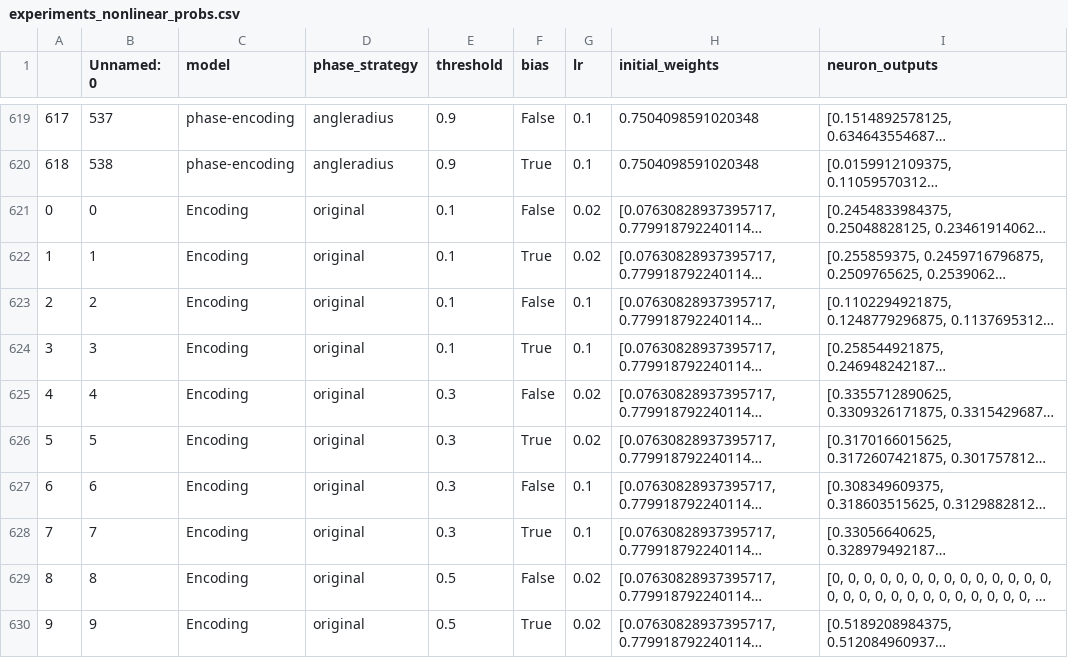
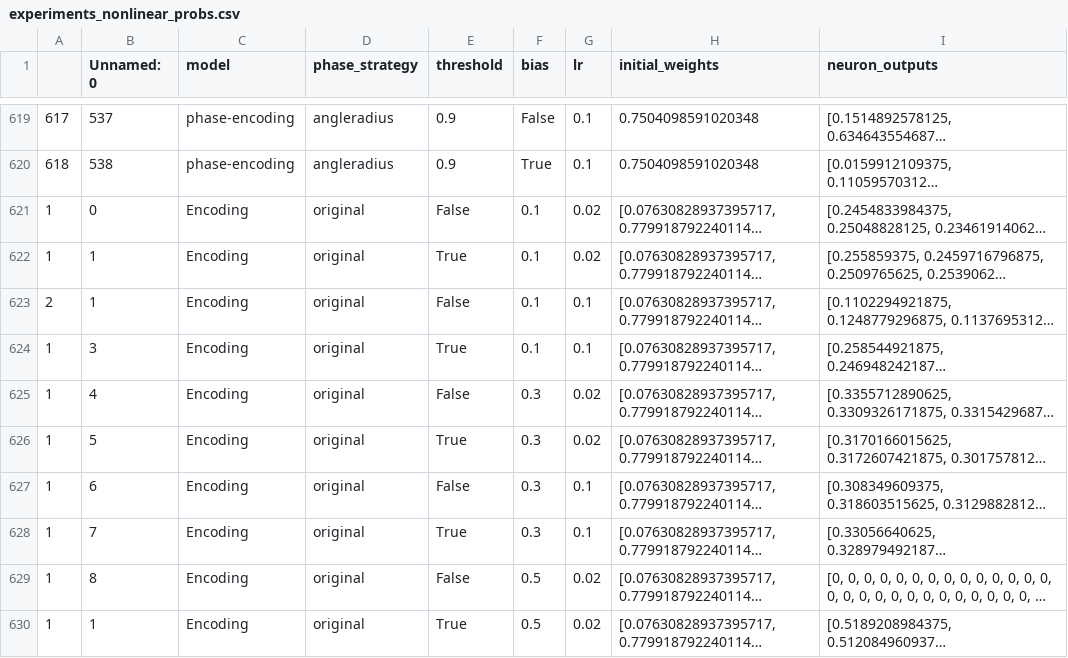
Before and after one commit to SubhamSubhasisPatra/quantumML-health, a CSV file: data_and_results/non_linear/experiments_nonlinear_probs.csv, drawn as a sheet; only a part is shown, gaps mark what is left out; long unchanged cells end in …; the diff covers the shown part only; the diff names each change by its address in the sheet, - before the commit and + after, or states it on an @@ line.

Commit message:
probs

```diff
--- a/data_and_results/non_linear/experiments_nonlinear_probs.csv
+++ b/data_and_results/non_linear/experiments_nonlinear_probs.csv
-A621: 0
+A621: 1
-E621 (threshold): 0.1
+E621 (threshold): False
-F621 (bias): False
+F621 (bias): 0.1
-E622 (threshold): 0.1
+E622 (threshold): True
-F622 (bias): True
+F622 (bias): 0.1
-B623 (Unnamed: 0): 2
+B623 (Unnamed: 0): 1
-E623 (threshold): 0.1
+E623 (threshold): False
-F623 (bias): False
+F623 (bias): 0.1
-A624: 3
+A624: 1
-E624 (threshold): 0.1
+E624 (threshold): True
-F624 (bias): True
+F624 (bias): 0.1
-A625: 4
+A625: 1
-E625 (threshold): 0.3
+E625 (threshold): False
-F625 (bias): False
+F625 (bias): 0.3
-A626: 5
+A626: 1
-E626 (threshold): 0.3
+E626 (threshold): True
-F626 (bias): True
+F626 (bias): 0.3
-A627: 6
+A627: 1
-E627 (threshold): 0.3
+E627 (threshold): False
-F627 (bias): False
+F627 (bias): 0.3
-A628: 7
+A628: 1
-E628 (threshold): 0.3
+E628 (threshold): True
-F628 (bias): True
+F628 (bias): 0.3
-A629: 8
+A629: 1
-E629 (threshold): 0.5
+E629 (threshold): False
-F629 (bias): False
+F629 (bias): 0.5
-A630: 9
+A630: 1
-B630 (Unnamed: 0): 9
+B630 (Unnamed: 0): 1
-E630 (threshold): 0.5
+E630 (threshold): True
-F630 (bias): True
+F630 (bias): 0.5
```
Also changed, not shown: 30 edited cells elsewhere in this file, data_and_results/table_XOR_metrics2.csv, 1 other file.
